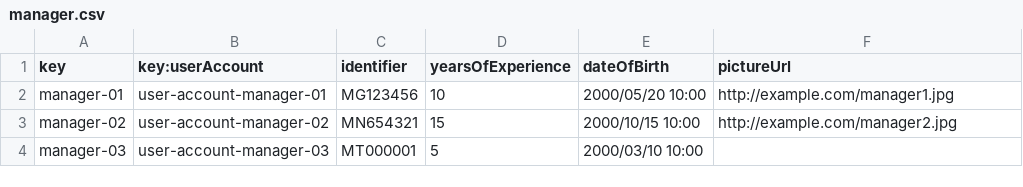
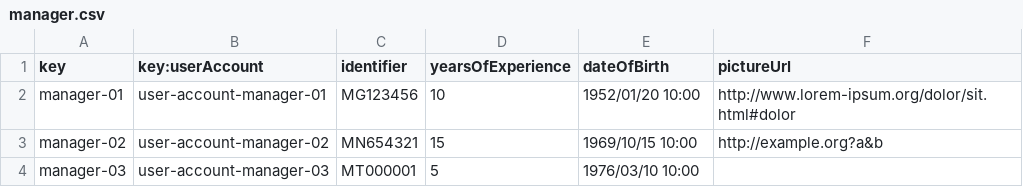
Before and after one commit to DP2-C1-060/Acme-ANS-C2, a CSV file: src/main/resources/WEB-INF/data/sample/manager.csv, drawn as a sheet.

Commit message:
manager complete

```diff
--- a/src/main/resources/WEB-INF/data/sample/manager.csv
+++ b/src/main/resources/WEB-INF/data/sample/manager.csv
@@ -1,4 +1,4 @@
 key,key:userAccount,identifier,yearsOfExperience,dateOfBirth,pictureUrl
-manager-01,user-account-manager-01,MG123456,10,2000/05/20 10:00,http://example.com/manager1.jpg
-manager-02,user-account-manager-02,MN654321,15,2000/10/15 10:00,http://example.com/manager2.jpg
-manager-03,user-account-manager-03,MT000001,5,2000/03/10 10:00,
+manager-01,user-account-manager-01,MG123456,10,1952/01/20 10:00,http://www.lorem-ipsum.org/dolor/sit.html#dolor
+manager-02,user-account-manager-02,MN654321,15,1969/10/15 10:00,http://example.org?a&b
+manager-03,user-account-manager-03,MT000001,5,1976/03/10 10:00,
```
Also changed, not shown: 8 other files.
